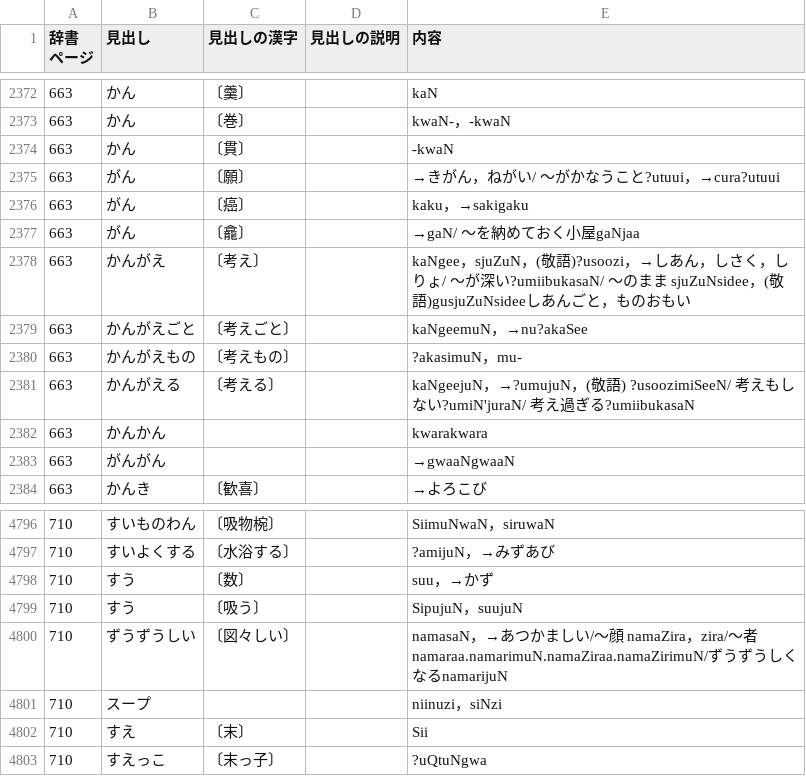
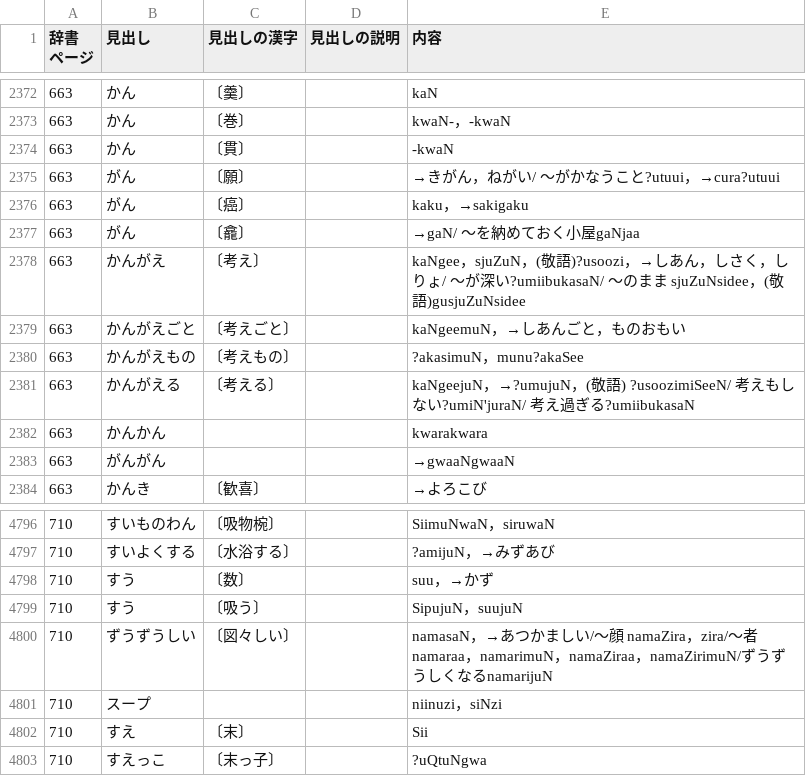
Before and after one commit to hissanova/okinawago_dictionary, a TSV file: resources/base_lists/okinawa_02.tsv, drawn as a sheet; only a part is shown, gaps mark what is left out.

```diff
--- a/resources/base_lists/okinawa_02.tsv
+++ b/resources/base_lists/okinawa_02.tsv
@@ -2378,5 +2378,5 @@
 663	がん	〔龕〕		→gaN/ ～を納めておく小屋gaNjaa
-663	かんがえ	〔考え〕		kaNgee，sjuZuN，(敬語)?usoozi，→しあん，しさく，しりょ/ ～が深い?umiibukasaN/ ～のまま sjuZuNsidee，(敬語)gusjuZuNsideeしあんごと，ものおもい
-663	かんがえごと	〔考えごと〕		kaNgeemuN，→nu?akaSee
-663	かんがえもの	〔考えもの〕		?akasimuN，mu-
+663	かんがえ	〔考え〕		kaNgee，sjuZuN，(敬語)?usoozi，→しあん，しさく，しりょ/ ～が深い?umiibukasaN/ ～のまま sjuZuNsidee，(敬語)gusjuZuNsidee
+663	かんがえごと	〔考えごと〕		kaNgeemuN，→しあんごと，ものおもい
+663	かんがえもの	〔考えもの〕		?akasimuN，munu?akaSee
 663	かんがえる	〔考える〕		kaNgeejuN，→?umujuN，(敬語) ?usoozimiSeeN/ 考えもしない?umiN'juraN/ 考え過ぎる?umiibukasaN
@@ -4800,3 +4800,3 @@
 710	すう	〔吸う〕		SipujuN，suujuN
-710	ずうずうしい	〔図々しい〕		namasaN，→あつかましい/～顔 namaZira，zira/～者namaraa.namarimuN.namaZiraa.namaZirimuN/ずうずうしくなるnamarijuN
+710	ずうずうしい	〔図々しい〕		namasaN，→あつかましい/～顔 namaZira，zira/～者namaraa，namarimuN，namaZiraa，namaZirimuN/ずうずうしくなるnamarijuN
 710	スープ			niinuzi，siNzi
```
Also changed, not shown: 2 other files.
